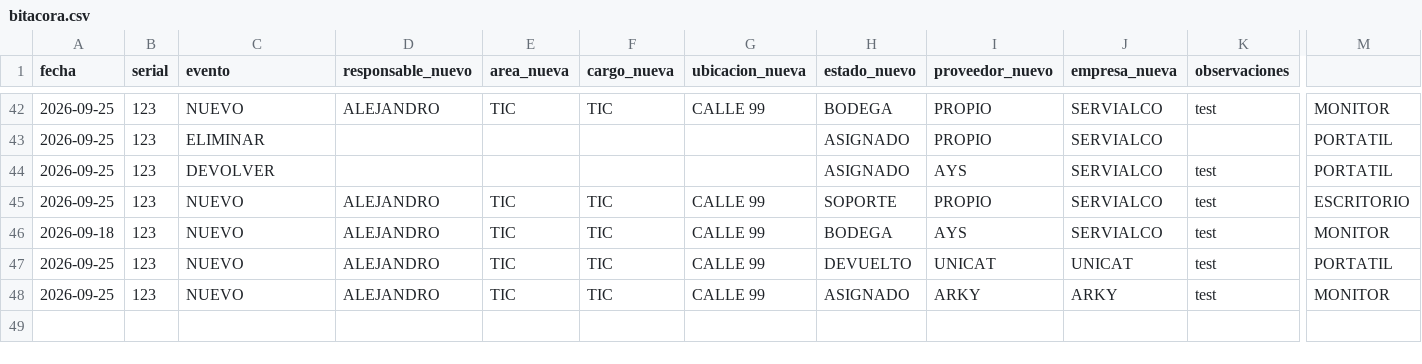
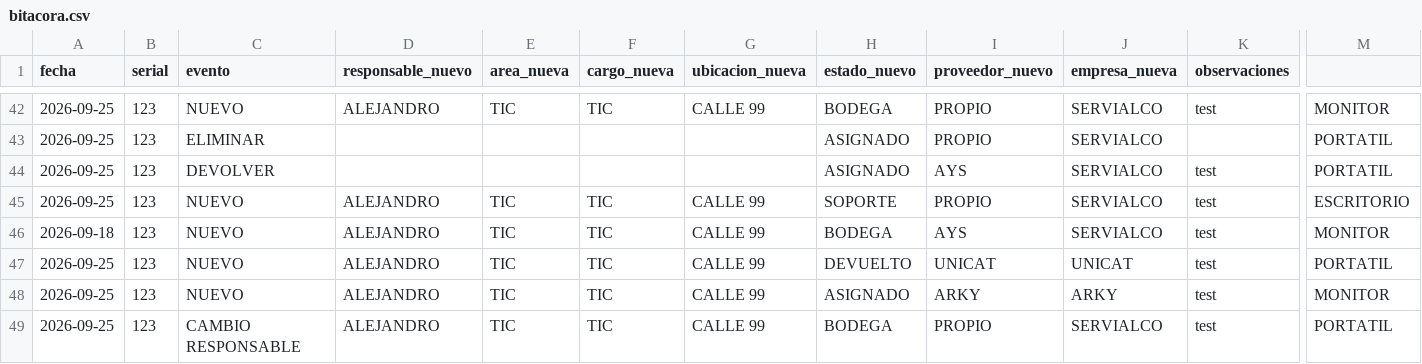
Before and after one commit to soporteti-beep/Inventario-Servialco, a CSV file: bitacora.csv, drawn as a sheet; only a part is shown, gaps mark what is left out; rows hold the shown columns only; the diff names each change by its address in the sheet, - before the commit and + after, or states it on an @@ line.

Commit message:
🚀 Evento PROPIO: 123

```diff
--- a/bitacora.csv
+++ b/bitacora.csv
+row 49: 2026-09-25 | 123 | CAMBIO RESPONSABLE | ALEJANDRO | TIC | TIC | CALLE 99 | BODEGA | PROPIO | SERVIALCO | test | PORTATIL
```
